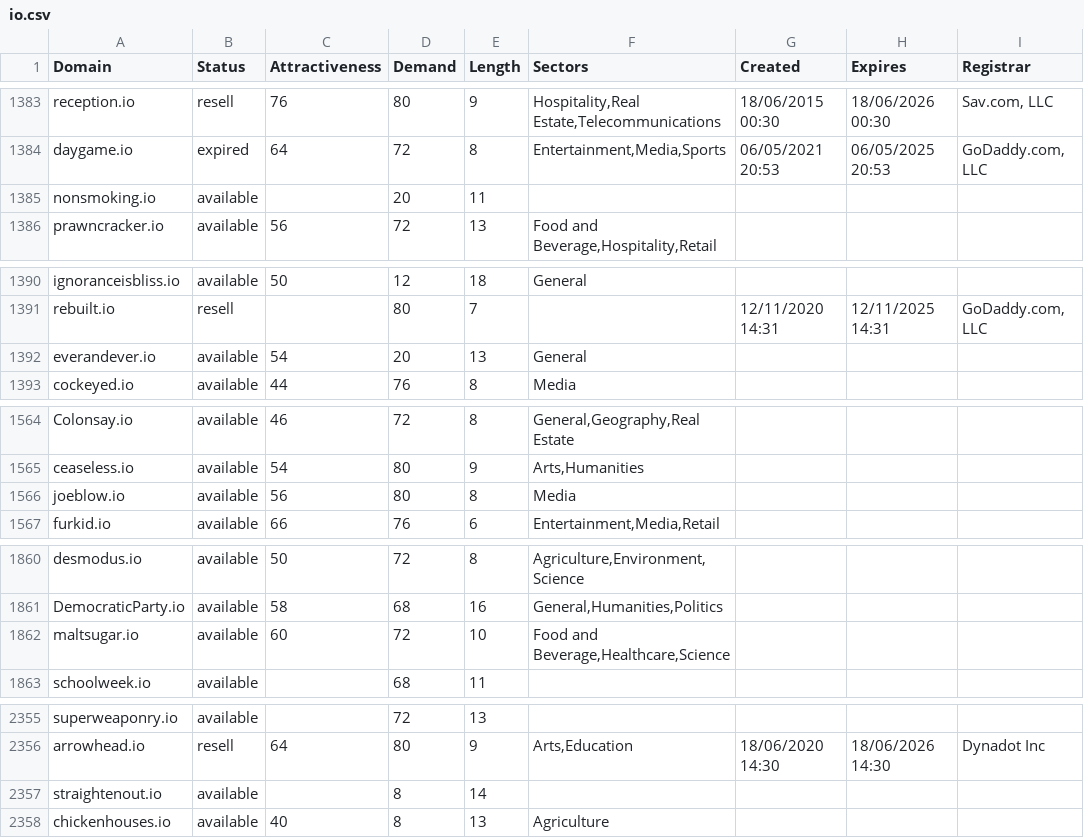
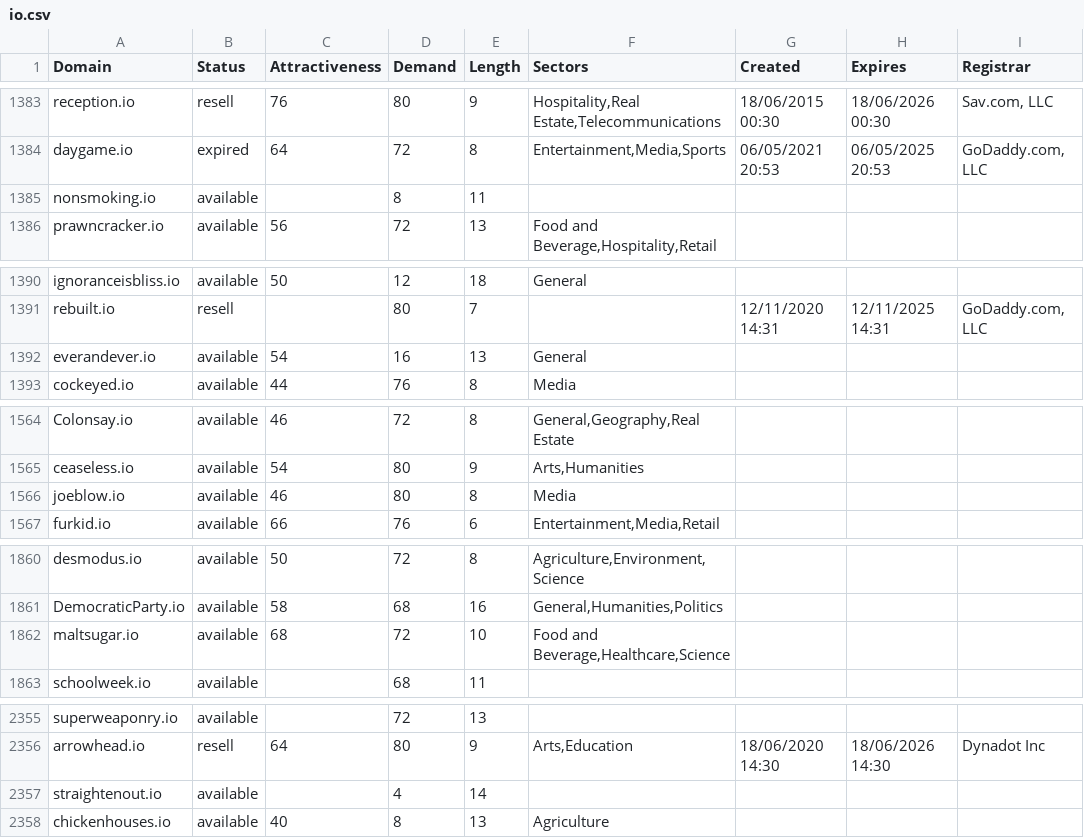
Before and after one commit to UniqueDomains/io-oneword-domains, a CSV file: io.csv, drawn as a sheet; only a part is shown, gaps mark what is left out; the diff covers the shown part only.

```diff
--- a/io.csv
+++ b/io.csv
@@ -1384,3 +1384,3 @@ reception.io,resell,76,80,9,"Hospitality,Real Estate,Telecommunications",18/06/2
 daygame.io,expired,64,72,8,"Entertainment,Media,Sports",06/05/2021 20:53,06/05/2025 20:53,"GoDaddy.com, LLC"
-nonsmoking.io,available,,20,11,,,,
+nonsmoking.io,available,,8,11,,,,
 prawncracker.io,available,56,72,13,"Food and Beverage,Hospitality,Retail",,,
@@ -1391,3 +1391,3 @@ ignoranceisbliss.io,available,50,12,18,General,,,
 rebuilt.io,resell,,80,7,,12/11/2020 14:31,12/11/2025 14:31,"GoDaddy.com, LLC"
-everandever.io,available,54,20,13,General,,,
+everandever.io,available,54,16,13,General,,,
 cockeyed.io,available,44,76,8,Media,,,
@@ -1565,3 +1565,3 @@ Colonsay.io,available,46,72,8,"General,Geography,Real Estate",,,
 ceaseless.io,available,54,80,9,"Arts,Humanities",,,
-joeblow.io,available,56,80,8,Media,,,
+joeblow.io,available,46,80,8,Media,,,
 furkid.io,available,66,76,6,"Entertainment,Media,Retail",,,
@@ -1861,3 +1861,3 @@ desmodus.io,available,50,72,8,"Agriculture,Environment,Science",,,
 DemocraticParty.io,available,58,68,16,"General,Humanities,Politics",,,
-maltsugar.io,available,60,72,10,"Food and Beverage,Healthcare,Science",,,
+maltsugar.io,available,68,72,10,"Food and Beverage,Healthcare,Science",,,
 schoolweek.io,available,,68,11,,,,
@@ -2356,3 +2356,3 @@ superweaponry.io,available,,72,13,,,,
 arrowhead.io,resell,64,80,9,"Arts,Education",18/06/2020 14:30,18/06/2026 14:30,Dynadot Inc
-straightenout.io,available,,8,14,,,,
+straightenout.io,available,,4,14,,,,
 chickenhouses.io,available,40,8,13,Agriculture,,,
```
Also changed, not shown: 4 added rows, 4 removed rows and 22 edited cells elsewhere in this file, 2 other files.
